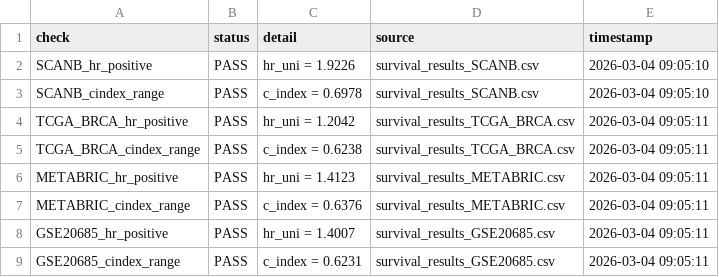
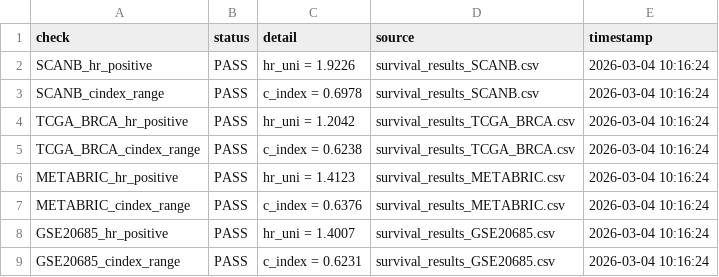
Before and after one commit to RafaelBotan/CorePAM-Study, a CSV file: results/supp/qc_text_vs_results_report.csv, drawn as a sheet.

```diff
--- a/results/supp/qc_text_vs_results_report.csv
+++ b/results/supp/qc_text_vs_results_report.csv
@@ -1,9 +1,9 @@
 check,status,detail,source,timestamp
-SCANB_hr_positive,PASS,hr_uni = 1.9226,survival_results_SCANB.csv,2026-03-04 09:05:10
-SCANB_cindex_range,PASS,c_index = 0.6978,survival_results_SCANB.csv,2026-03-04 09:05:10
-TCGA_BRCA_hr_positive,PASS,hr_uni = 1.2042,survival_results_TCGA_BRCA.csv,2026-03-04 09:05:11
-TCGA_BRCA_cindex_range,PASS,c_index = 0.6238,survival_results_TCGA_BRCA.csv,2026-03-04 09:05:11
-METABRIC_hr_positive,PASS,hr_uni = 1.4123,survival_results_METABRIC.csv,2026-03-04 09:05:11
-METABRIC_cindex_range,PASS,c_index = 0.6376,survival_results_METABRIC.csv,2026-03-04 09:05:11
-GSE20685_hr_positive,PASS,hr_uni = 1.4007,survival_results_GSE20685.csv,2026-03-04 09:05:11
-GSE20685_cindex_range,PASS,c_index = 0.6231,survival_results_GSE20685.csv,2026-03-04 09:05:11
+SCANB_hr_positive,PASS,hr_uni = 1.9226,survival_results_SCANB.csv,2026-03-04 10:16:24
+SCANB_cindex_range,PASS,c_index = 0.6978,survival_results_SCANB.csv,2026-03-04 10:16:24
+TCGA_BRCA_hr_positive,PASS,hr_uni = 1.2042,survival_results_TCGA_BRCA.csv,2026-03-04 10:16:24
+TCGA_BRCA_cindex_range,PASS,c_index = 0.6238,survival_results_TCGA_BRCA.csv,2026-03-04 10:16:24
+METABRIC_hr_positive,PASS,hr_uni = 1.4123,survival_results_METABRIC.csv,2026-03-04 10:16:24
+METABRIC_cindex_range,PASS,c_index = 0.6376,survival_results_METABRIC.csv,2026-03-04 10:16:24
+GSE20685_hr_positive,PASS,hr_uni = 1.4007,survival_results_GSE20685.csv,2026-03-04 10:16:24
+GSE20685_cindex_range,PASS,c_index = 0.6231,survival_results_GSE20685.csv,2026-03-04 10:16:24
```
Also changed, not shown: 01_docs/endpoint_mapping_templates/endpoint_mapping_METABRIC.csv, 01_docs/endpoint_mapping_templates/endpoint_mapping_SCANB.csv, 18 other files.
